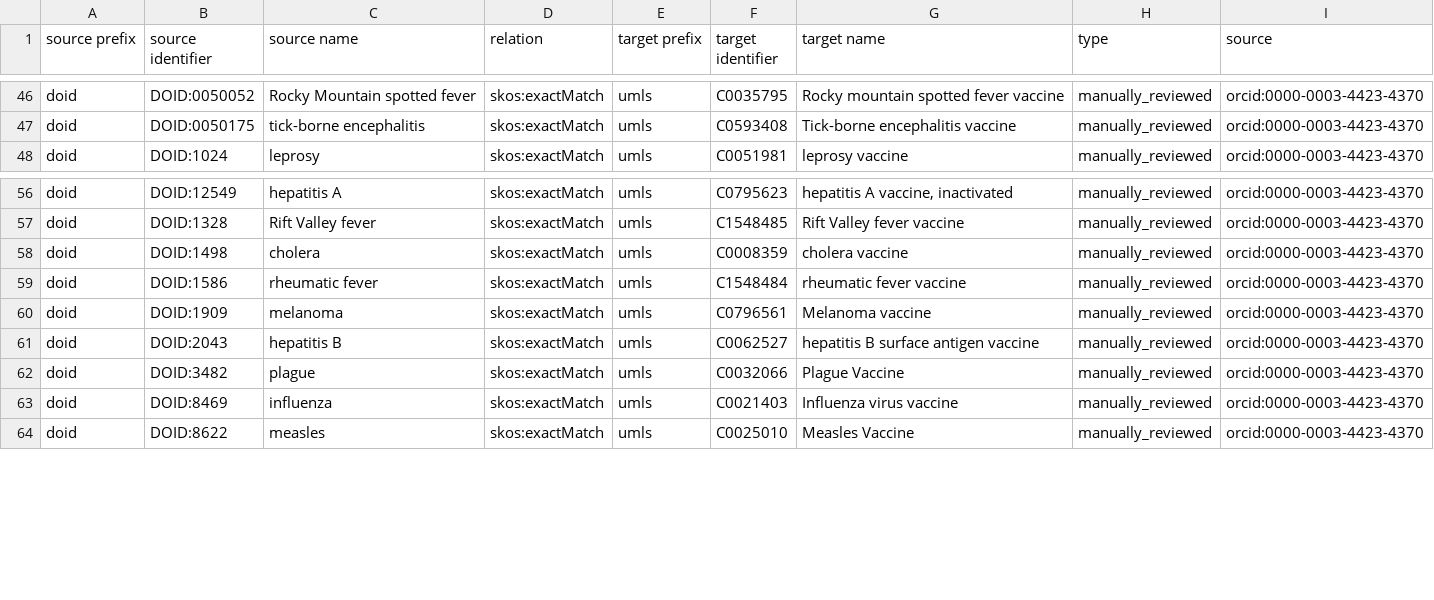
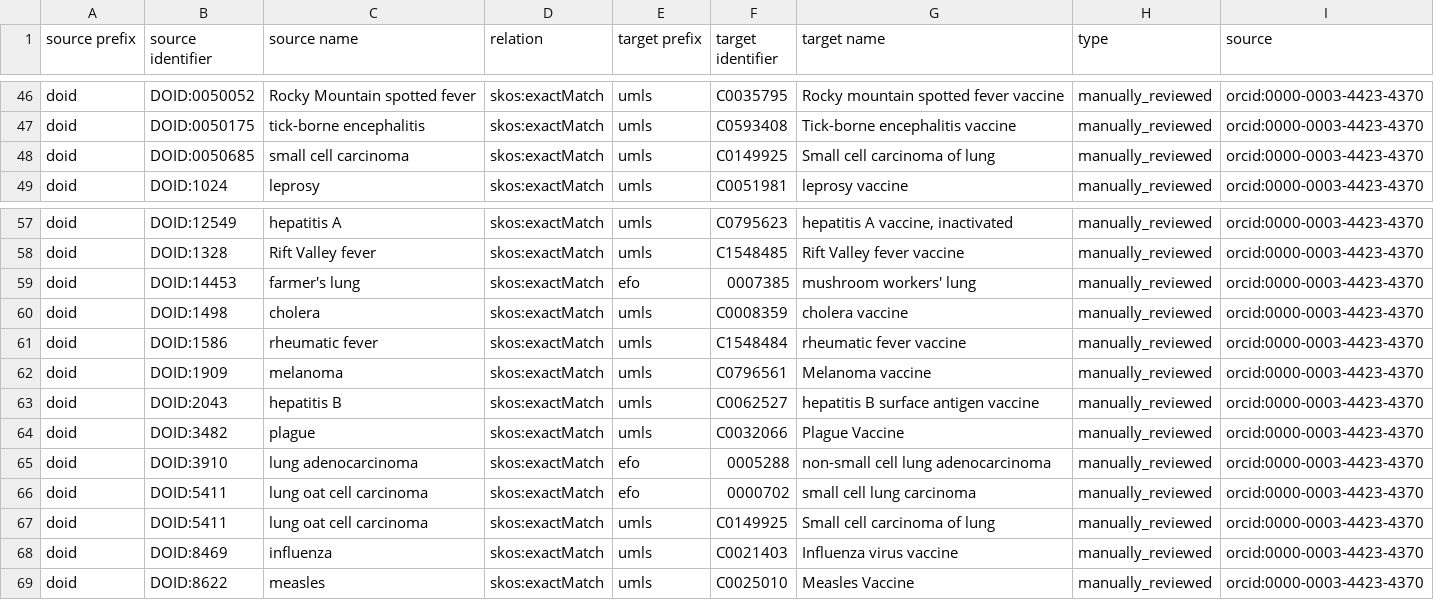
Before and after one commit to biopragmatics/biomappings, a TSV file: src/biomappings/resources/incorrect.tsv, drawn as a sheet; only a part is shown, gaps mark what is left out; the diff names each change by its address in the sheet, - before the commit and + after, or states it on an @@ line.

```diff
--- a/src/biomappings/resources/incorrect.tsv
+++ b/src/biomappings/resources/incorrect.tsv
+row 48: doid | DOID:0050685 | small cell carcinoma | skos:exactMatch | umls | C0149925 | Small cell carcinoma of lung | manually_reviewed | orcid:0000-0003-4423-4370
+row 59: doid | DOID:14453 | farmer's lung | skos:exactMatch | efo | 0007385 | mushroom workers' lung | manually_reviewed | orcid:0000-0003-4423-4370
+row 65: doid | DOID:3910 | lung adenocarcinoma | skos:exactMatch | efo | 0005288 | non-small cell lung adenocarcinoma | manually_reviewed | orcid:0000-0003-4423-4370
+row 66: doid | DOID:5411 | lung oat cell carcinoma | skos:exactMatch | efo | 0000702 | small cell lung carcinoma | manually_reviewed | orcid:0000-0003-4423-4370
+row 67: doid | DOID:5411 | lung oat cell carcinoma | skos:exactMatch | umls | C0149925 | Small cell carcinoma of lung | manually_reviewed | orcid:0000-0003-4423-4370
```
Also changed, not shown: 1 other file.
